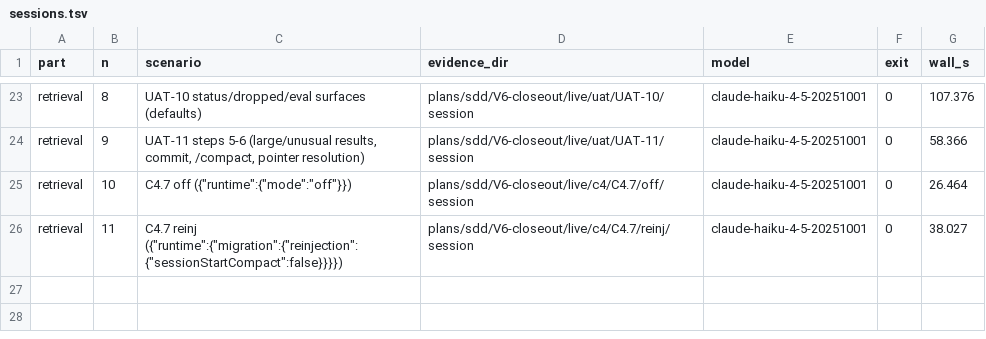
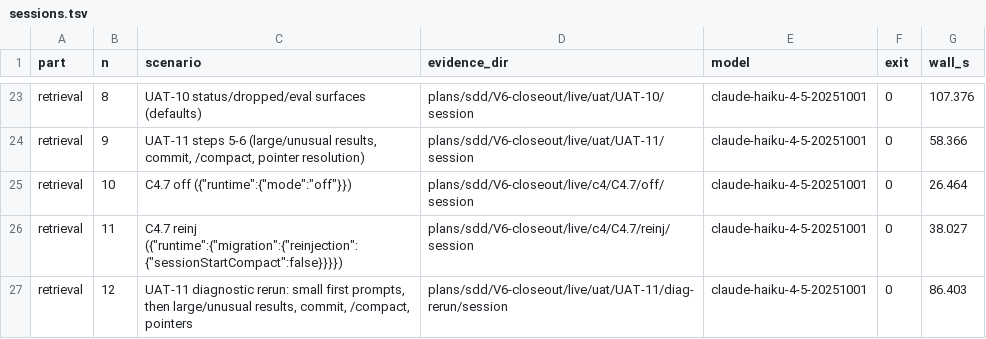
Before and after one commit to AidanHT/qompack, a TSV file: plans/sdd/V6-closeout/live/sessions.tsv, drawn as a sheet; only a part is shown, gaps mark what is left out.

Commit message:
docs(uat): record UAT-07 to UAT-11 results from the live lane
Result blocks for UAT-07 (pass with findings), UAT-08, UAT-09 and UAT-11
(fail, with the defects that stopped them) and UAT-10 (pass with
findings), plus per-row notes, the C4.7 notes, the UAT-11 diagnostic
rerun and the retrieval part's closing real-home guard check.

```diff
--- a/plans/sdd/V6-closeout/live/sessions.tsv
+++ b/plans/sdd/V6-closeout/live/sessions.tsv
@@ -26 +26,2 @@ retrieval	10	C4.7 off ({"runtime":{"mode":"off"}})	plans/sdd/V6-closeout/live/c4
 retrieval	11	C4.7 reinj ({"runtime":{"migration":{"reinjection":{"sessionStartCompact":false}}}})	plans/sdd/V6-closeout/live/c4/C4.7/reinj/session	claude-haiku-4-5-20251001	0	38.027
+retrieval	12	UAT-11 diagnostic rerun: small first prompts, then large/unusual results, commit, /compact, pointers	plans/sdd/V6-closeout/live/uat/UAT-11/diag-rerun/session	claude-haiku-4-5-20251001	0	86.403
```
Also changed, not shown: 47 other files.
